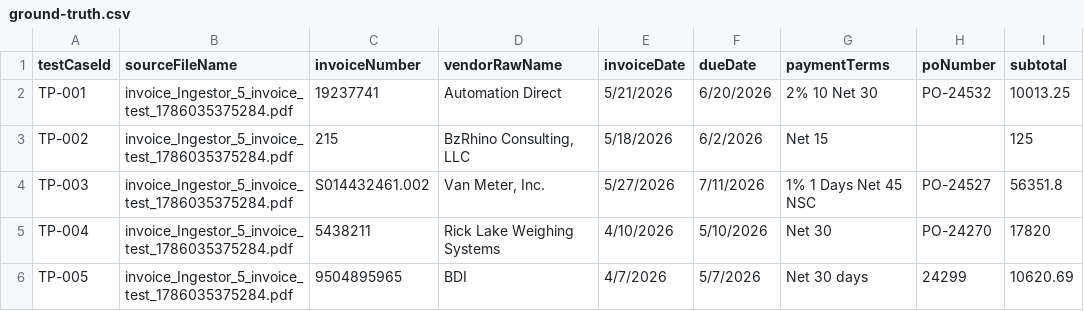
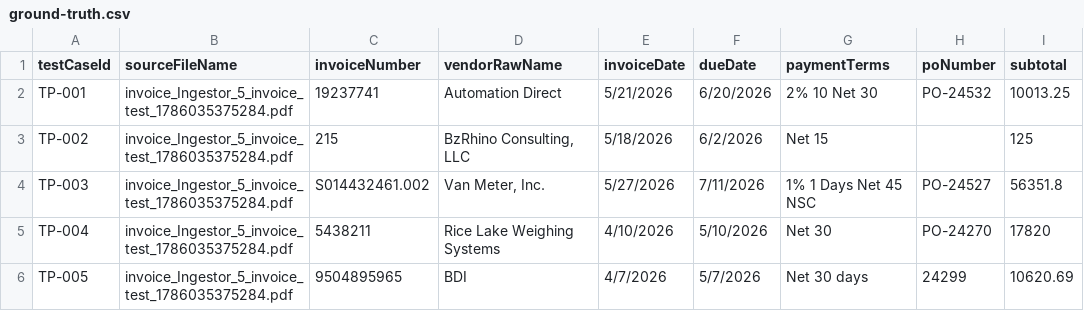
Before and after one commit to deuell1/Invoice-Data-Extractor, a CSV file: uat/extraction-accuracy/ground-truth.csv, drawn as a sheet; only a part is shown; the diff names each change by its address in the sheet, - before the commit and + after, or states it on an @@ line.

Commit message:
Fix TP-004 ground-truth label: Rick Lake → Rice Lake Weighing Systems; update task36 results to 100% vendor accuracy
Replit-Task-Id: 0ccf5f90-b866-416c-993a-0f2d2be374d5

```diff
--- a/uat/extraction-accuracy/ground-truth.csv
+++ b/uat/extraction-accuracy/ground-truth.csv
-D5 (vendorRawName): Rick Lake Weighing Systems
+D5 (vendorRawName): Rice Lake Weighing Systems
```
Also changed, not shown: 1 other file.
